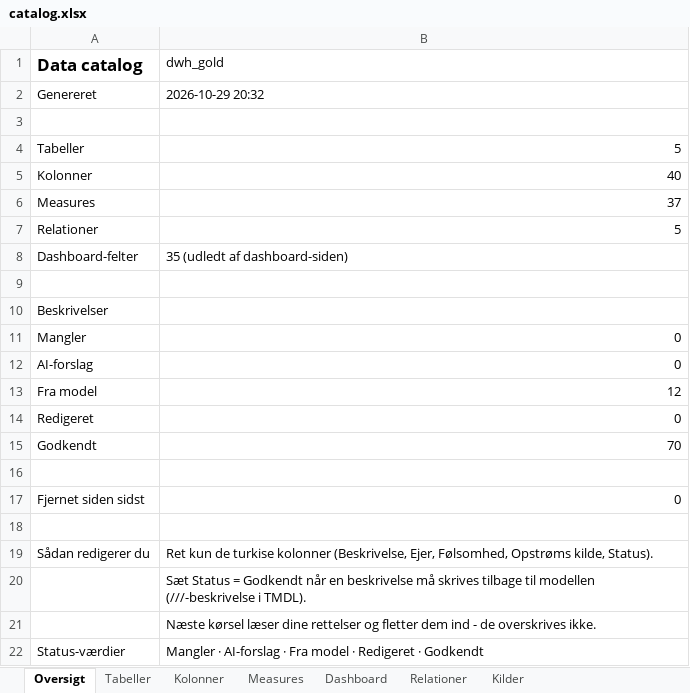
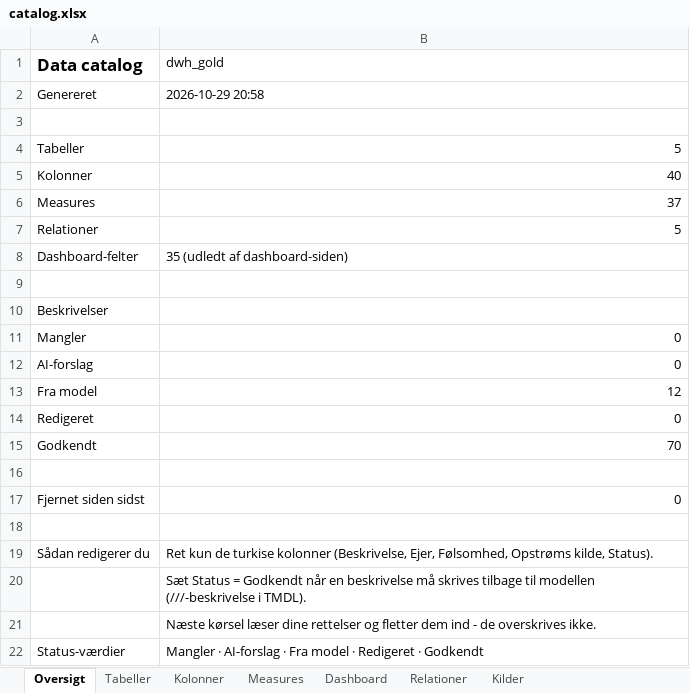
Before and after one commit to Forza20/Datamodellering, an Excel workbook: output/dwh_gold/docs/catalog.xlsx, sheet Oversigt, drawn as a sheet; values as stored, in another font and other column widths than the file's, no borders; the diff names each change by its address in the sheet, - before the commit and + after, or states it on an @@ line.

```diff
--- a/output/dwh_gold/docs/catalog.xlsx (sheet Oversigt)
+++ b/output/dwh_gold/docs/catalog.xlsx (sheet Oversigt)
-B2 (dwh_gold): 2026-10-29 20:32
+B2 (dwh_gold): 2026-10-29 20:58
```
Also changed, not shown: sheet Tabeller, sheet Kolonner, output/sales_model/docs/catalog.xlsx, 6 other files.
